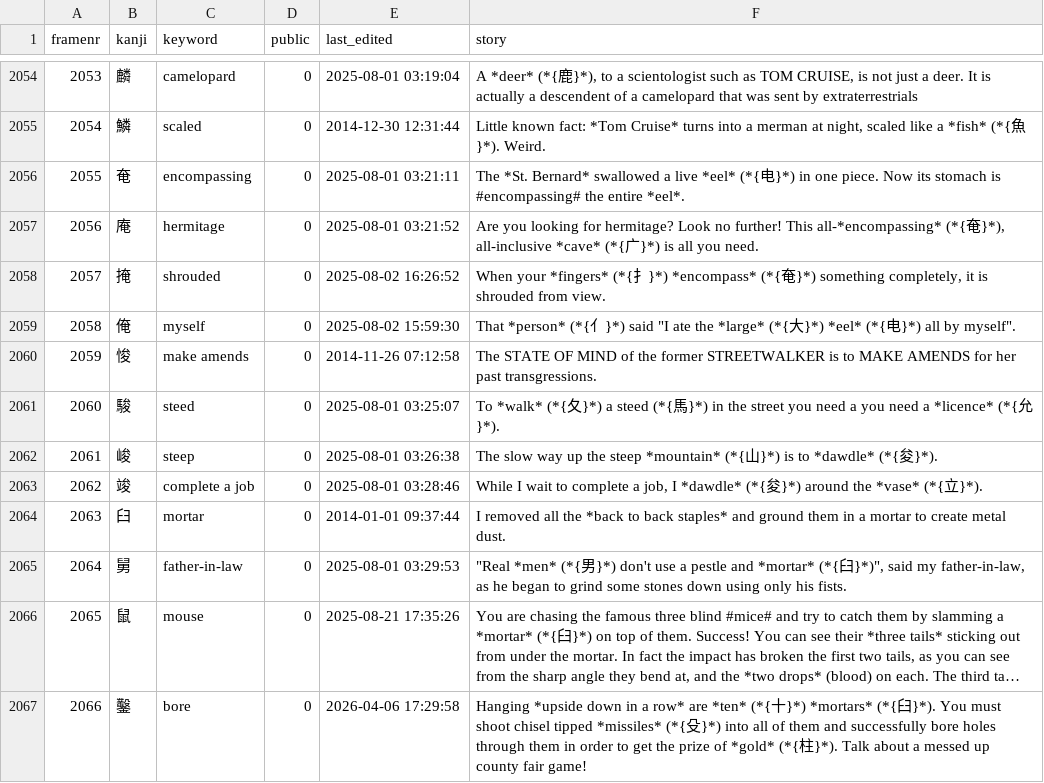
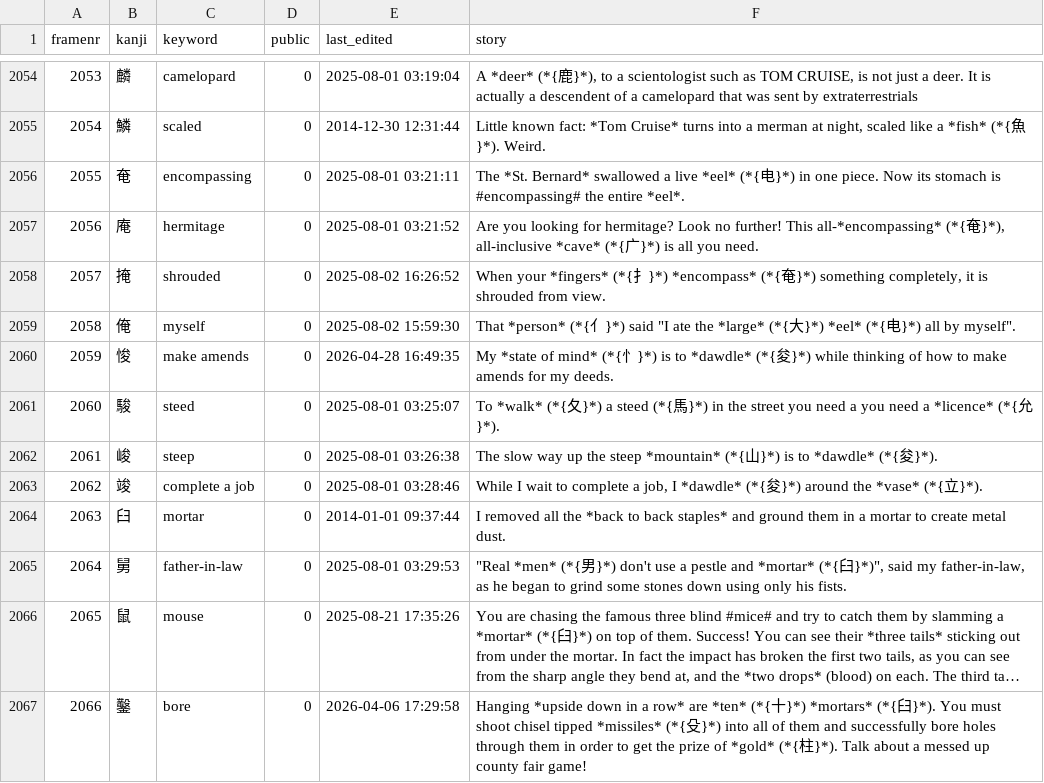
Before and after one commit to AntonioCarlini/japanese, a CSV file: external/my_stories.csv, drawn as a sheet; only a part is shown, gaps mark what is left out; long unchanged cells end in …; the diff names each change by its address in the sheet, - before the commit and + after, or states it on an @@ line.

Commit message:
external/my_stories.csv: Minor story tweak after a review

```diff
--- a/external/my_stories.csv
+++ b/external/my_stories.csv
-E2060 (last_edited): 2014-11-26 07:12:58
+E2060 (last_edited): 2026-04-28 16:49:35
-F2060 (story): The STATE OF MIND of the former STREETWALKER is to MAKE AMENDS for her past transgressions.
+F2060 (story): My *state of mind* (*{忄}*) is to *dawdle* (*{夋}*) while thinking of how to make amends for my deeds.
```
